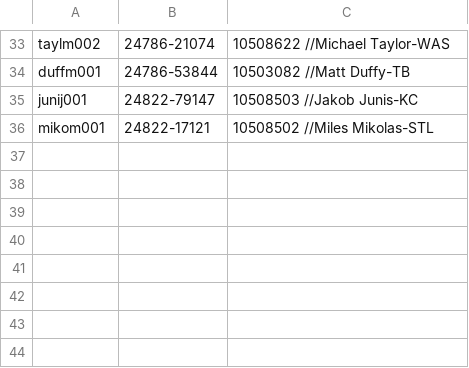
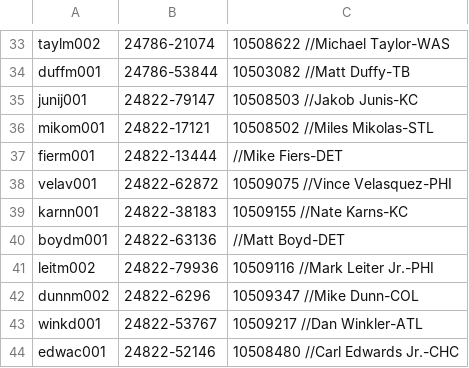
Before and after one commit to tscoggan/dfs-tools, a CSV file: dfs-tools/build/retrosheet_to_dfs_player_mappings.csv, drawn as a sheet; only a part is shown, gaps mark what is left out.

Commit message:
Added sanity check to find unrecognized starting players

```diff
--- a/dfs-tools/build/retrosheet_to_dfs_player_mappings.csv
+++ b/dfs-tools/build/retrosheet_to_dfs_player_mappings.csv
@@ -36 +36,9 @@ junij001,24822-79147,10508503 //Jakob Junis-KC
 mikom001,24822-17121,10508502 //Miles Mikolas-STL
+fierm001,24822-13444, //Mike Fiers-DET
+velav001,24822-62872,10509075 //Vince Velasquez-PHI
+karnn001,24822-38183,10509155 //Nate Karns-KC
+boydm001,24822-63136, //Matt Boyd-DET
+leitm002,24822-79936,10509116 //Mark Leiter Jr.-PHI
+dunnm002,24822-6296,10509347 //Mike Dunn-COL
+winkd001,24822-53767,10509217 //Dan Winkler-ATL
+edwac001,24822-52146,10508480 //Carl Edwards Jr.-CHC
```
Also changed, not shown: 2 other files.
